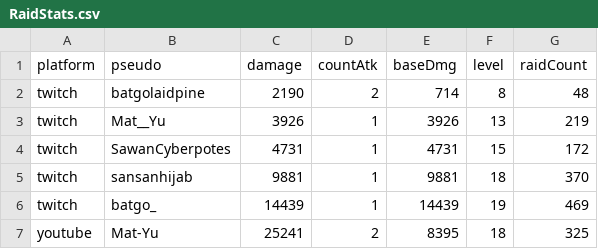
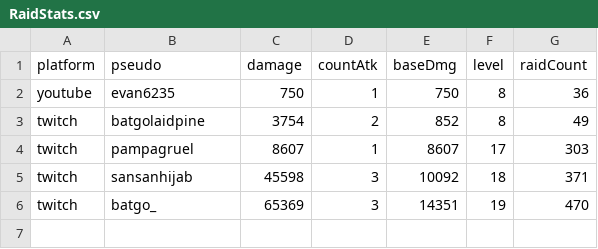
Before and after one commit to MythMega/mythmega.github.io, a CSV file: pokedexLive/assets/data/RaidStats.csv, drawn as a sheet.

```diff
--- a/pokedexLive/assets/data/RaidStats.csv
+++ b/pokedexLive/assets/data/RaidStats.csv
@@ -1,7 +1,6 @@
 platform;pseudo;damage;countAtk;baseDmg;level;raidCount
-twitch;batgolaidpine;2190;2;714;8;48
-twitch;Mat__Yu;3926;1;3926;13;219
-twitch;SawanCyberpotes;4731;1;4731;15;172
-twitch;sansanhijab;9881;1;9881;18;370
-twitch;batgo_;14439;1;14439;19;469
-youtube;Mat-Yu;25241;2;8395;18;325
+youtube;evan6235;750;1;750;8;36
+twitch;batgolaidpine;3754;2;852;8;49
+twitch;pampagruel;8607;1;8607;17;303
+twitch;sansanhijab;45598;3;10092;18;371
+twitch;batgo_;65369;3;14351;19;470
```
Also changed, not shown: 11 other files.
